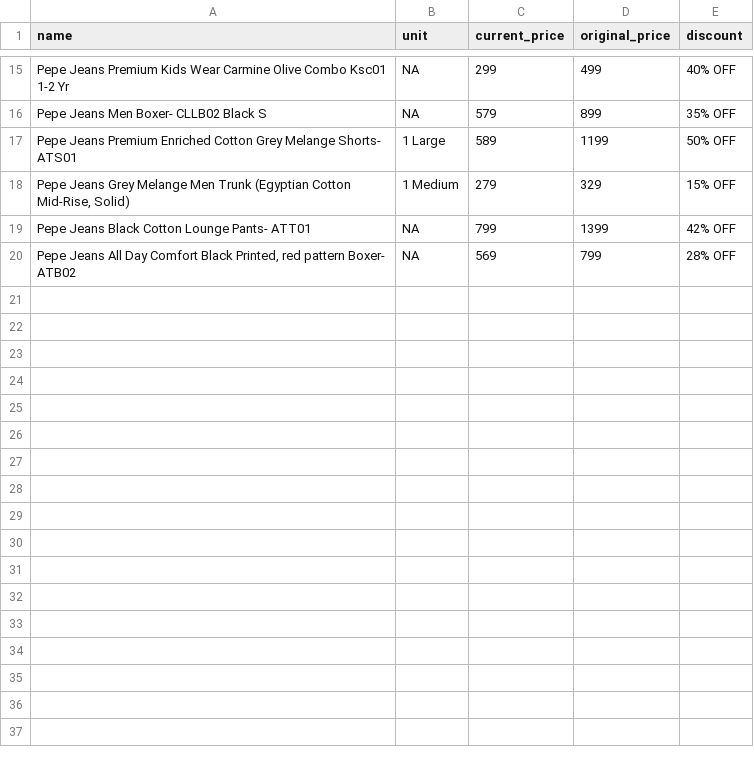
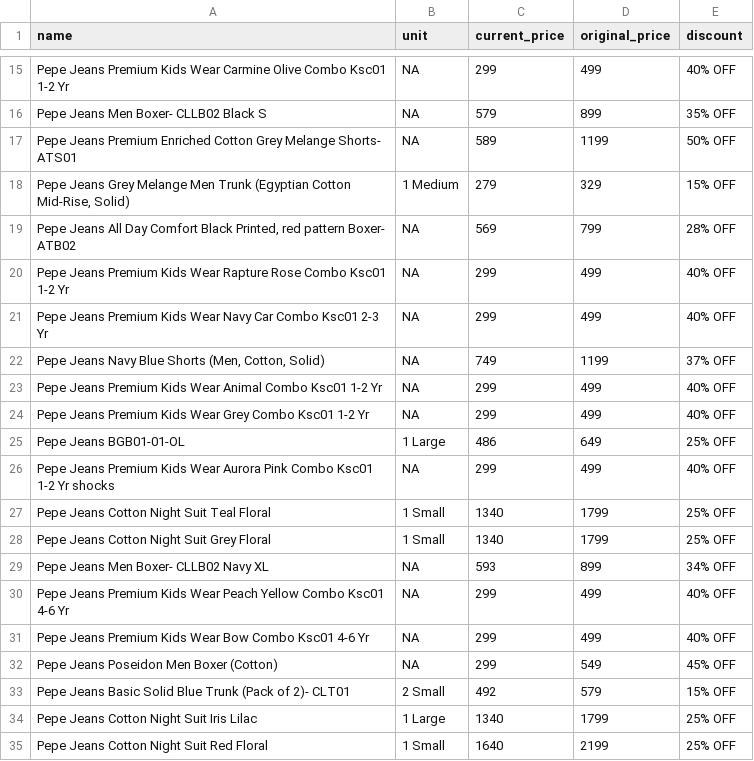
Before and after one commit to Amal-GBL/PricePulse, a CSV file: instamart_data.csv, drawn as a sheet; only a part is shown, gaps mark what is left out; the diff covers the shown part only.

```diff
--- a/instamart_data.csv
+++ b/instamart_data.csv
@@ -16,5 +16,20 @@ Pepe Jeans Premium Kids Wear Carmine Olive Combo Ksc01 1-2 Yr,NA,299,499,40% OFF
 Pepe Jeans Men Boxer- CLLB02 Black S,NA,579,899,35% OFF
-Pepe Jeans Premium Enriched Cotton Grey Melange Shorts- ATS01,1 Large,589,1199,50% OFF
+Pepe Jeans Premium Enriched Cotton Grey Melange Shorts- ATS01,NA,589,1199,50% OFF
 "Pepe Jeans Grey Melange Men Trunk (Egyptian Cotton Mid-Rise, Solid)",1 Medium,279,329,15% OFF
-Pepe Jeans Black Cotton Lounge Pants- ATT01,NA,799,1399,42% OFF
 "Pepe Jeans All Day Comfort Black Printed, red pattern Boxer- ATB02",NA,569,799,28% OFF
+Pepe Jeans Premium Kids Wear Rapture Rose Combo Ksc01 1-2 Yr,NA,299,499,40% OFF
+Pepe Jeans Premium Kids Wear Navy Car Combo Ksc01 2-3 Yr,NA,299,499,40% OFF
+"Pepe Jeans Navy Blue Shorts (Men, Cotton, Solid)",NA,749,1199,37% OFF
+Pepe Jeans Premium Kids Wear Animal Combo Ksc01 1-2 Yr,NA,299,499,40% OFF
+Pepe Jeans Premium Kids Wear Grey Combo Ksc01 1-2 Yr,NA,299,499,40% OFF
+Pepe Jeans BGB01-01-OL,1 Large,486,649,25% OFF
+Pepe Jeans Premium Kids Wear Aurora Pink Combo Ksc01 1-2 Yr shocks,NA,299,499,40% OFF
+Pepe Jeans Cotton Night Suit Teal Floral,1 Small,1340,1799,25% OFF
+Pepe Jeans Cotton Night Suit Grey Floral,1 Small,1340,1799,25% OFF
+Pepe Jeans Men Boxer- CLLB02 Navy XL,NA,593,899,34% OFF
+Pepe Jeans Premium Kids Wear Peach Yellow Combo Ksc01 4-6 Yr,NA,299,499,40% OFF
+Pepe Jeans Premium Kids Wear Bow Combo Ksc01 4-6 Yr,NA,299,499,40% OFF
+Pepe Jeans Poseidon Men Boxer (Cotton),NA,299,549,45% OFF
+Pepe Jeans Basic Solid Blue Trunk (Pack of 2)- CLT01,2 Small,492,579,15% OFF
+Pepe Jeans Cotton Night Suit Iris Lilac,1 Large,1340,1799,25% OFF
+Pepe Jeans Cotton Night Suit Red Floral,1 Small,1640,2199,25% OFF
```
Also changed, not shown: 15 added rows elsewhere in this file, 1 other file.
